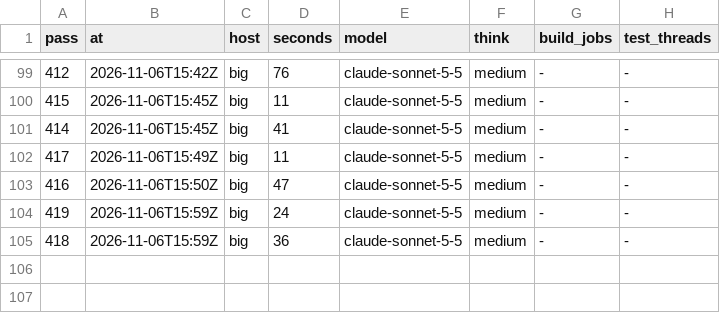
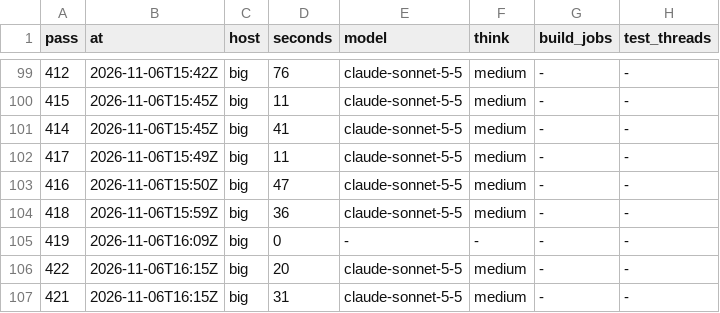
Before and after one commit to bevy-coven/bevy_grimoire, a TSV file: steps/bevy_emerge_loop-config.tsv, drawn as a sheet; only a part is shown, gaps mark what is left out; removed rows and columns are numbered as before the commit, all else as after; the diff names each change by its address in the sheet, - before the commit and + after, or states it on an @@ line.

Commit message:
steps: bevy_emerge_loop

```diff
--- a/steps/bevy_emerge_loop-config.tsv
+++ b/steps/bevy_emerge_loop-config.tsv
-row 104: 419 | 2026-11-06T15:59Z | big | 24 | claude-sonnet-5-5 | medium | - | -
+row 105: 419 | 2026-11-06T16:09Z | big | 0 | - | - | - | -
+row 106: 422 | 2026-11-06T16:15Z | big | 20 | claude-sonnet-5-5 | medium | - | -
+row 107: 421 | 2026-11-06T16:15Z | big | 31 | claude-sonnet-5-5 | medium | - | -
```
Also changed, not shown: steps/bevy_emerge_loop-audit.tsv, 2 other files.
